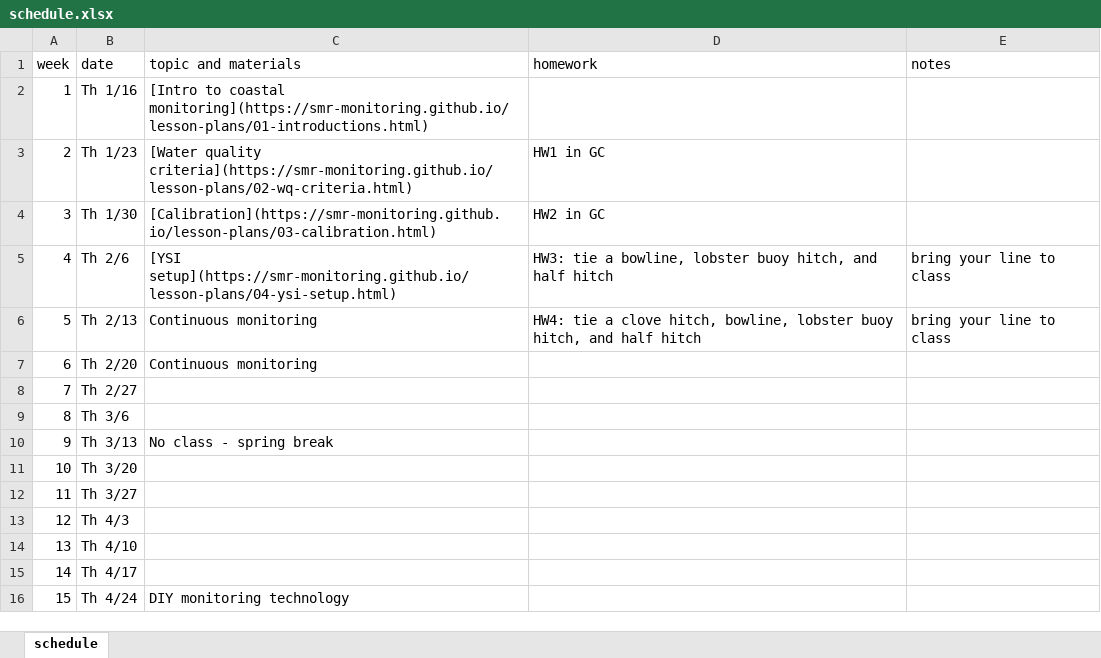
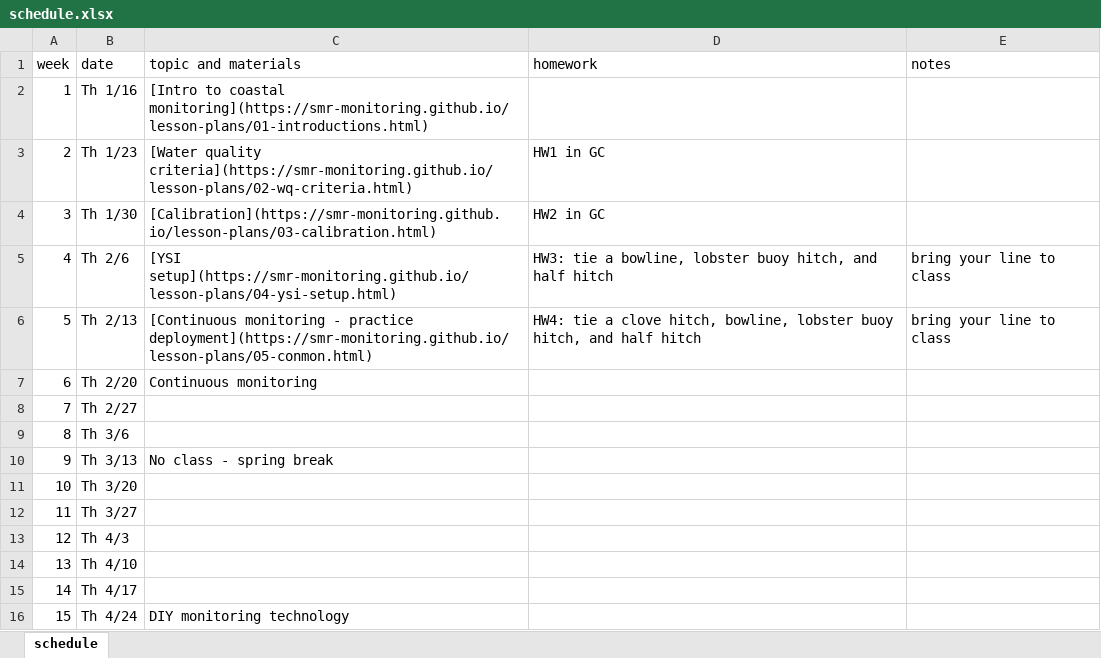
Before and after one commit to smr-monitoring/MRNE395-2025FA, an Excel workbook: schedule.xlsx, sheet schedule, drawn as a sheet; values as stored, in another font and other column widths than the file's, no borders; the diff names each change by its address in the sheet, - before the commit and + after, or states it on an @@ line.

Commit message:
update schedule

```diff
--- a/schedule.xlsx (sheet schedule)
+++ b/schedule.xlsx (sheet schedule)
-C6 (topic and materials): Continuous monitoring
+C6 (topic and materials): [Continuous monitoring - practice deployment](https://smr-monitoring.github.io/lesson-plans/05-conmon.html)
```
Also changed, not shown: 3 other files.
